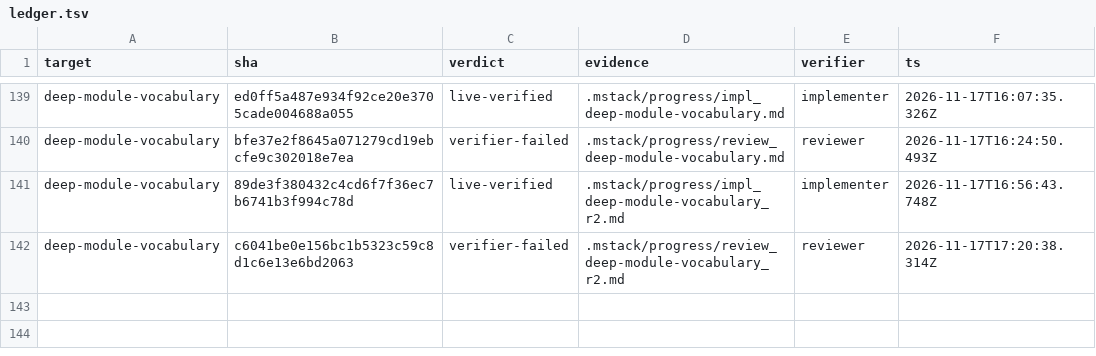
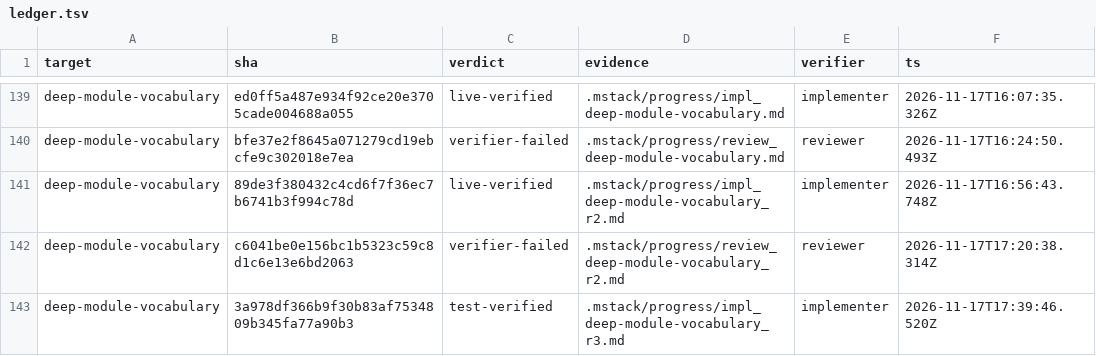
Before and after one commit to romerma/mstack, a TSV file: .mstack/ledger.tsv, drawn as a sheet; only a part is shown, gaps mark what is left out; the diff names each change by its address in the sheet, - before the commit and + after, or states it on an @@ line.

Commit message:
chore: add the item 57 round 3 implementer report, decisions and ledger row

```diff
--- a/.mstack/ledger.tsv
+++ b/.mstack/ledger.tsv
+row 143: deep-module-vocabulary | 3a978df366b9f30b83af7534809b345fa77a90b3 | test-verified | .mstack/progress/impl_deep-module-vocabulary_r3.md | implementer | 2026-11-17T17:39:46.520Z
```
Also changed, not shown: .mstack/decisions.tsv, 2 other files.
